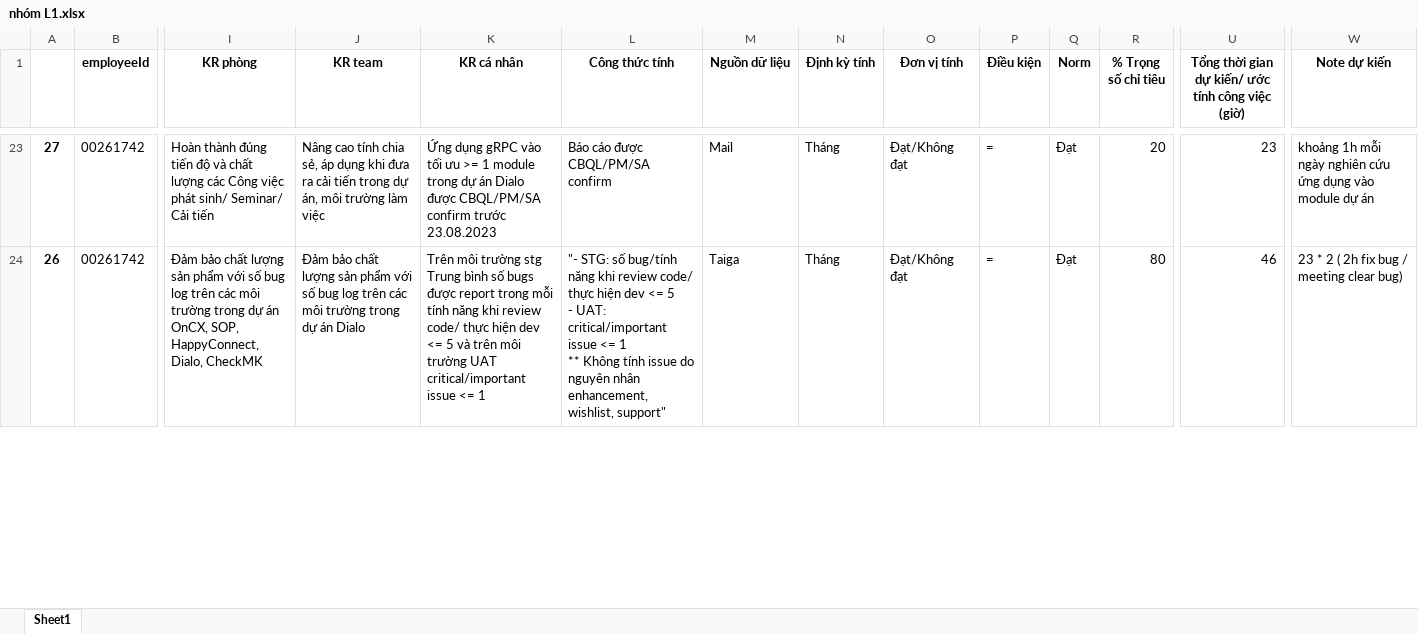
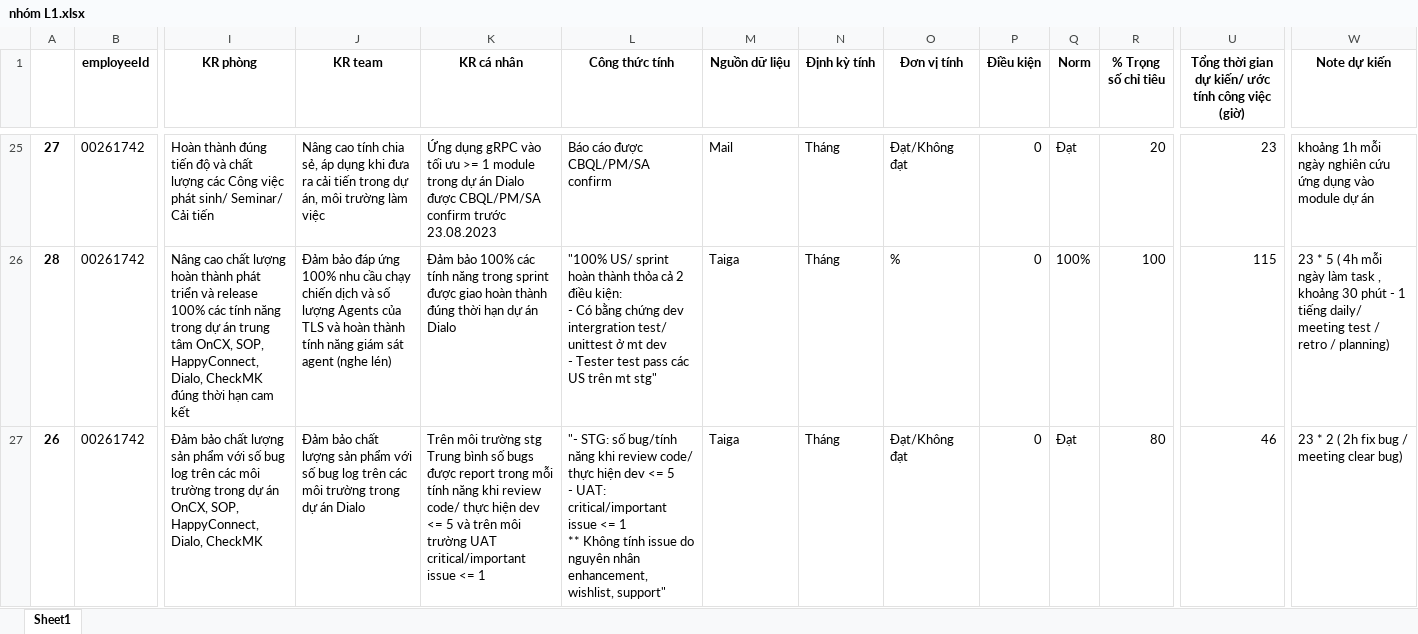
Before and after one commit to Giangphhe228/HRtool, an Excel workbook: kpiExcelSheet/nhóm L1.xlsx, sheet Sheet1, drawn as a sheet; only a part is shown, gaps mark what is left out; values as stored, in another font and other column widths than the file's, no borders; addresses are those after the commit; rows hold the shown columns only; ↵ is a line break in a cell; the diff covers the shown part only; the diff names each change by its address in the sheet, - before the commit and + after, or states it on an @@ line.

```diff
--- a/kpiExcelSheet/nhóm L1.xlsx (sheet Sheet1)
+++ b/kpiExcelSheet/nhóm L1.xlsx (sheet Sheet1)
-P25 (Điều kiện): =
+P25 (Điều kiện): 0
+row 26: 28 | 00261742 | Nâng cao chất lượng hoàn thành phát triển và release 100% các tính năng trong dự án trung tâm OnCX, SOP, HappyConnect, Dialo, CheckMK đúng thời hạn cam kết | Đảm bảo đáp ứng 100% nhu cầu chạy chiến dịch và số lượng Agents của TLS và hoàn thành tính năng giám sát agent (nghe lén) | Đảm bảo 100% các tính năng trong sprint được giao hoàn thành đúng thời hạn dự án Dialo | "100% US/ sprint hoàn thành thỏa cả 2 điều kiện: ↵ - Có bằng chứng dev intergration test/ unittest ở mt dev ↵ - Tester test pass các US trên mt stg" | Taiga | Tháng | % | 0 | 100% | 100 | 115 | 23 * 5 ( 4h mỗi ngày làm task , khoảng 30 phút - 1 tiếng daily/ meeting test / retro / planning)
-P27 (Điều kiện): =
+P27 (Điều kiện): 0
```
Also changed, not shown: 7 added rows, 5 removed rows and 85 edited cells elsewhere in this sheet, 1 other file.
